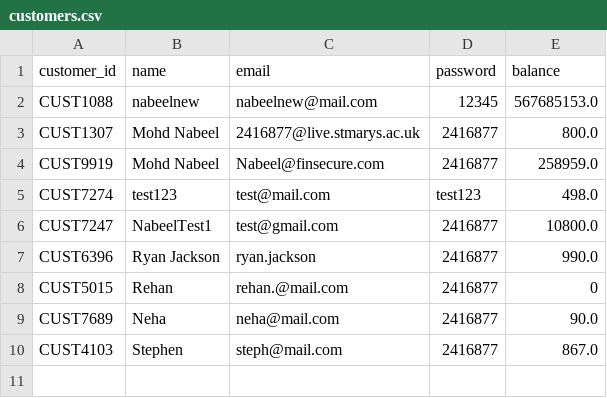
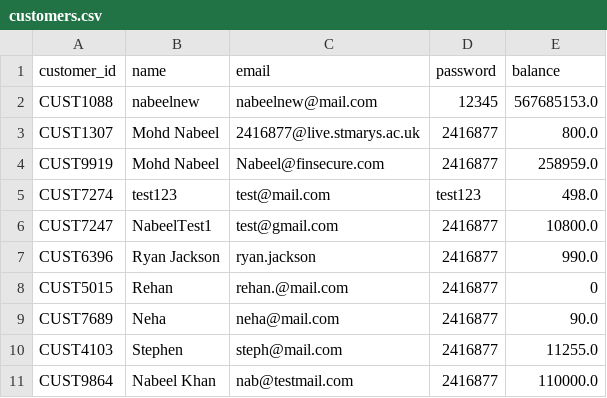
Before and after one commit to thekhannabgit/FinSecure_CPS7002B, a CSV file: data/customers.csv, drawn as a sheet.

```diff
--- a/data/customers.csv
+++ b/data/customers.csv
@@ -9,2 +9,3 @@ CUST5015,Rehan,rehan.@mail.com,2416877,0
 CUST7689,Neha,neha@mail.com,2416877,90.0
-CUST4103,Stephen,steph@mail.com,2416877,867.0
+CUST4103,Stephen,steph@mail.com,2416877,11255.0
+CUST9864,Nabeel Khan,nab@testmail.com,2416877,110000.0
```
Also changed, not shown: data/transactions.csv, 9 other files.
